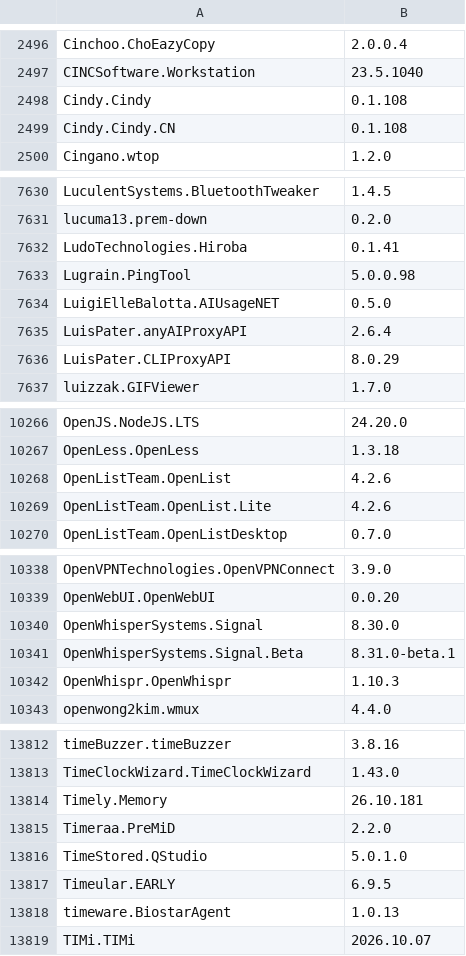
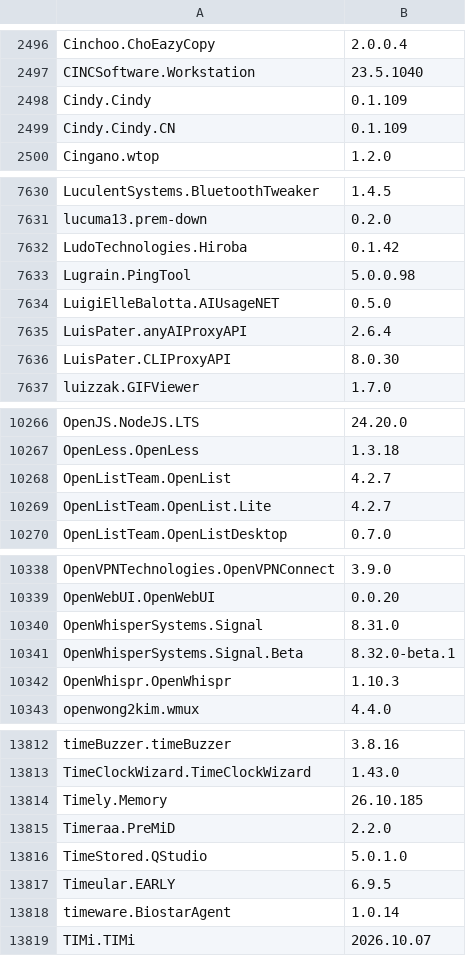
Before and after one commit to NakanoSanku/winget-pkgs-index, a CSV file: index.csv, drawn as a sheet; only a part is shown, gaps mark what is left out; the diff covers the shown part only.

```diff
--- a/index.csv
+++ b/index.csv
@@ -2497,4 +2497,4 @@
 "CINCSoftware.Workstation","23.5.1040"
-"Cindy.Cindy","0.1.108"
-"Cindy.Cindy.CN","0.1.108"
+"Cindy.Cindy","0.1.109"
+"Cindy.Cindy.CN","0.1.109"
 "Cingano.wtop","1.2.0"
@@ -7631,3 +7631,3 @@
 "lucuma13.prem-down","0.2.0"
-"LudoTechnologies.Hiroba","0.1.41"
+"LudoTechnologies.Hiroba","0.1.42"
 "Lugrain.PingTool","5.0.0.98"
@@ -7635,3 +7635,3 @@
 "LuisPater.anyAIProxyAPI","2.6.4"
-"LuisPater.CLIProxyAPI","8.0.29"
+"LuisPater.CLIProxyAPI","8.0.30"
 "luizzak.GIFViewer","1.7.0"
@@ -10267,4 +10267,4 @@
 "OpenLess.OpenLess","1.3.18"
-"OpenListTeam.OpenList","4.2.6"
-"OpenListTeam.OpenList.Lite","4.2.6"
+"OpenListTeam.OpenList","4.2.7"
+"OpenListTeam.OpenList.Lite","4.2.7"
 "OpenListTeam.OpenListDesktop","0.7.0"
@@ -10339,4 +10339,4 @@
 "OpenWebUI.OpenWebUI","0.0.20"
-"OpenWhisperSystems.Signal","8.30.0"
-"OpenWhisperSystems.Signal.Beta","8.31.0-beta.1"
+"OpenWhisperSystems.Signal","8.31.0"
+"OpenWhisperSystems.Signal.Beta","8.32.0-beta.1"
 "OpenWhispr.OpenWhispr","1.10.3"
@@ -13813,3 +13813,3 @@
 "TimeClockWizard.TimeClockWizard","1.43.0"
-"Timely.Memory","26.10.181"
+"Timely.Memory","26.10.185"
 "Timeraa.PreMiD","2.2.0"
@@ -13817,3 +13817,3 @@
 "Timeular.EARLY","6.9.5"
-"timeware.BiostarAgent","1.0.13"
+"timeware.BiostarAgent","1.0.14"
 "TIMi.TIMi","2026.10.07"
```
Also changed, not shown: 1 added row and 66 edited cells elsewhere in this file, 3 other files.
